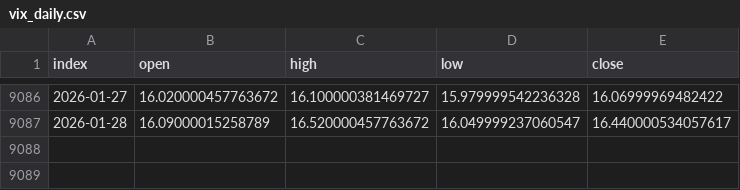
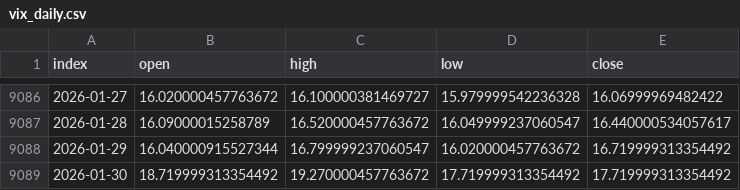
Before and after one commit to nickwilliamsdev/treetrader, a CSV file: hist_data/kaggle/vix_daily.csv, drawn as a sheet; only a part is shown, gaps mark what is left out.

```diff
--- a/hist_data/kaggle/vix_daily.csv
+++ b/hist_data/kaggle/vix_daily.csv
@@ -9087 +9087,3 @@ index,open,high,low,close
 2026-01-28,16.09000015258789,16.520000457763672,16.049999237060547,16.440000534057617
+2026-01-29,16.040000915527344,16.799999237060547,16.020000457763672,16.719999313354492
+2026-01-30,18.719999313354492,19.270000457763672,17.719999313354492,17.719999313354492
```
Also changed, not shown: 4 other files.
